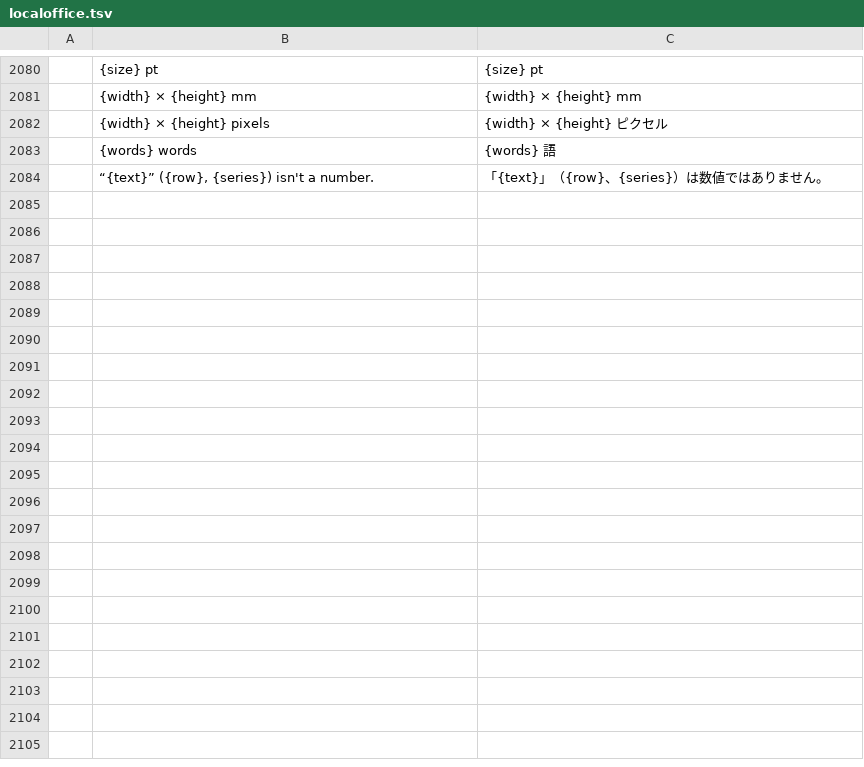
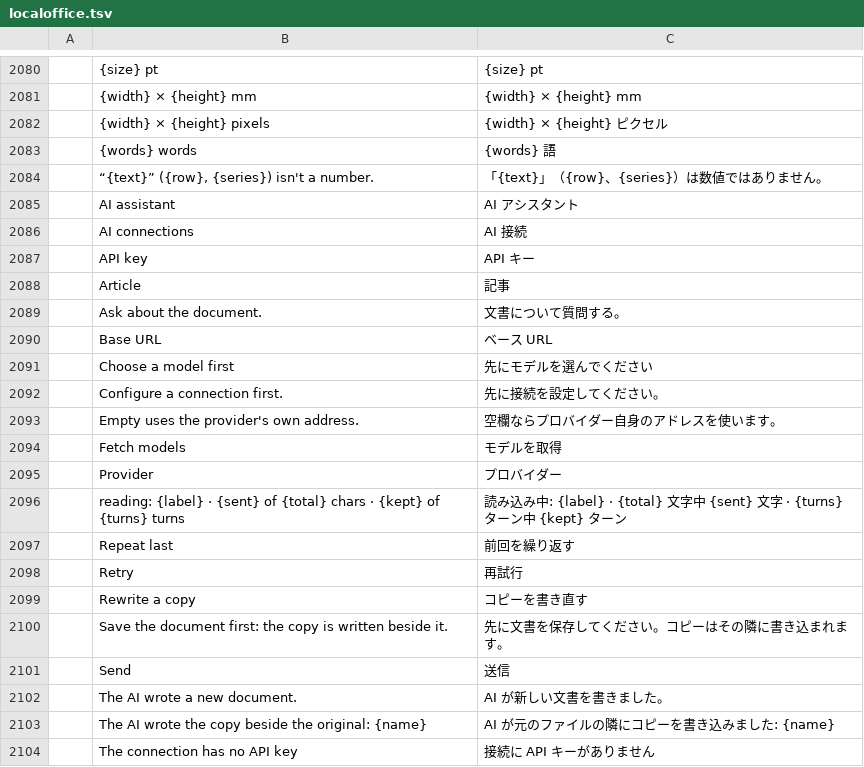
Before and after one commit to Anon5T4R/local-office, a TSV file: i18n/locales/ja/localoffice.tsv, drawn as a sheet; only a part is shown, gaps mark what is left out; the diff covers the shown part only; the diff names each change by its address in the sheet, - before the commit and + after, or states it on an @@ line.

Commit message:
IA: o assistente do Word passa a ser o craft-ai-ui da suíte, com as ações de artefato
O painel flutuante dá lugar ao painel direito ancorado no craft-ai-ui (o mesmo do
Local Obsidian): conexões, faixa de status e chat com streaming pelo chat_stream,
política LastN(8) e orçamento de contexto, com o chip do que vai para o modelo.

Ação-Artefato: GenerateDoc abre um documento novo (preset de formato e "repetir
último"); EditDoc grava a resposta numa cópia ao lado (Nome AI.docx, numerada se
o nome existir) e deixa o original byte-idêntico. Aplicação transacional: a cópia
só é escrita no fim, e uma falha devolve o documento ao estado anterior; uma
resposta recusada reabre o diálogo com a razão. Testes: SSE local (porteiro do
CI), original intocado, rollback e um e2e real por #[ignore]. i18n em pt-br, es e ja.

```diff
--- a/i18n/locales/ja/localoffice.tsv
+++ b/i18n/locales/ja/localoffice.tsv
+row 2085:  | AI assistant | AI アシスタント
+row 2086:  | AI connections | AI 接続
+row 2087:  | API key | API キー
+row 2088:  | Article | 記事
+row 2089:  | Ask about the document. | 文書について質問する。
+row 2090:  | Base URL | ベース URL
+row 2091:  | Choose a model first | 先にモデルを選んでください
+row 2092:  | Configure a connection first. | 先に接続を設定してください。
+row 2093:  | Empty uses the provider's own address. | 空欄ならプロバイダー自身のアドレスを使います。
+row 2094:  | Fetch models | モデルを取得
+row 2095:  | Provider | プロバイダー
+row 2096:  | reading: {label} · {sent} of {total} chars · {kept} of {turns} turns | 読み込み中: {label} · {total} 文字中 {sent} 文字 · {turns} ターン中 {kept} ターン
+row 2097:  | Repeat last | 前回を繰り返す
+row 2098:  | Retry | 再試行
+row 2099:  | Rewrite a copy | コピーを書き直す
+row 2100:  | Save the document first: the copy is written beside it. | 先に文書を保存してください。コピーはその隣に書き込まれます。
+row 2101:  | Send | 送信
+row 2102:  | The AI wrote a new document. | AI が新しい文書を書きました。
+row 2103:  | The AI wrote the copy beside the original: {name} | AI が元のファイルの隣にコピーを書き込みました: {name}
+row 2104:  | The connection has no API key | 接続に API キーがありません
```
Also changed, not shown: 13 added rows elsewhere in this file, i18n/locales/es/localoffice.tsv, i18n/locales/pt-br/localoffice.tsv, 16 other files.
